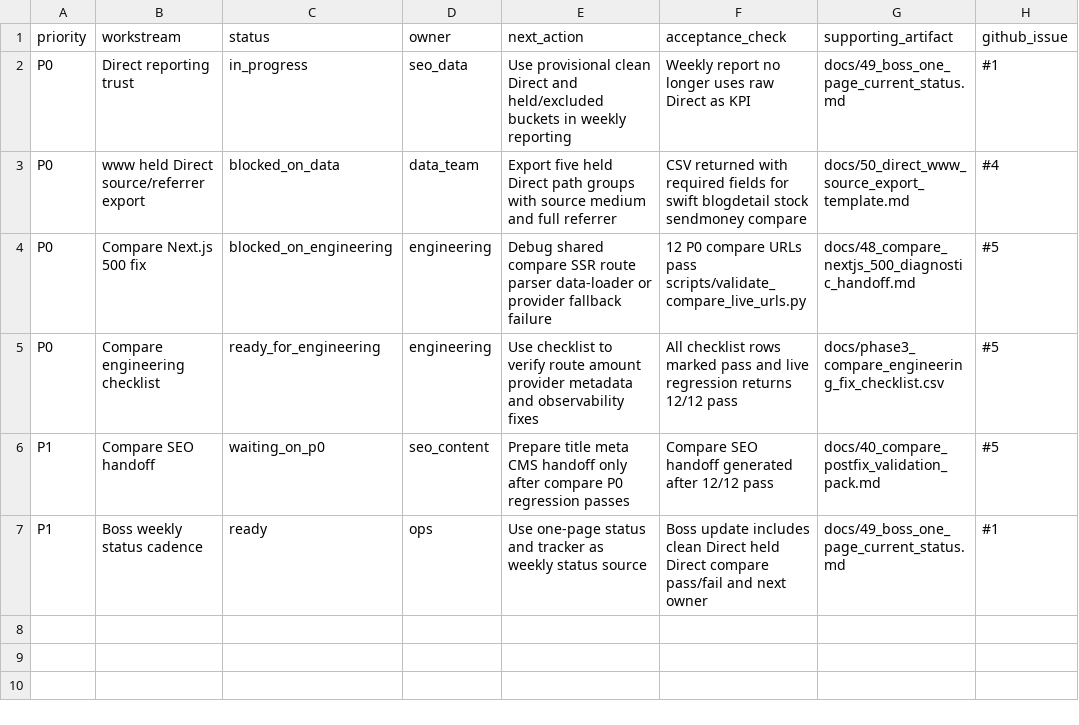
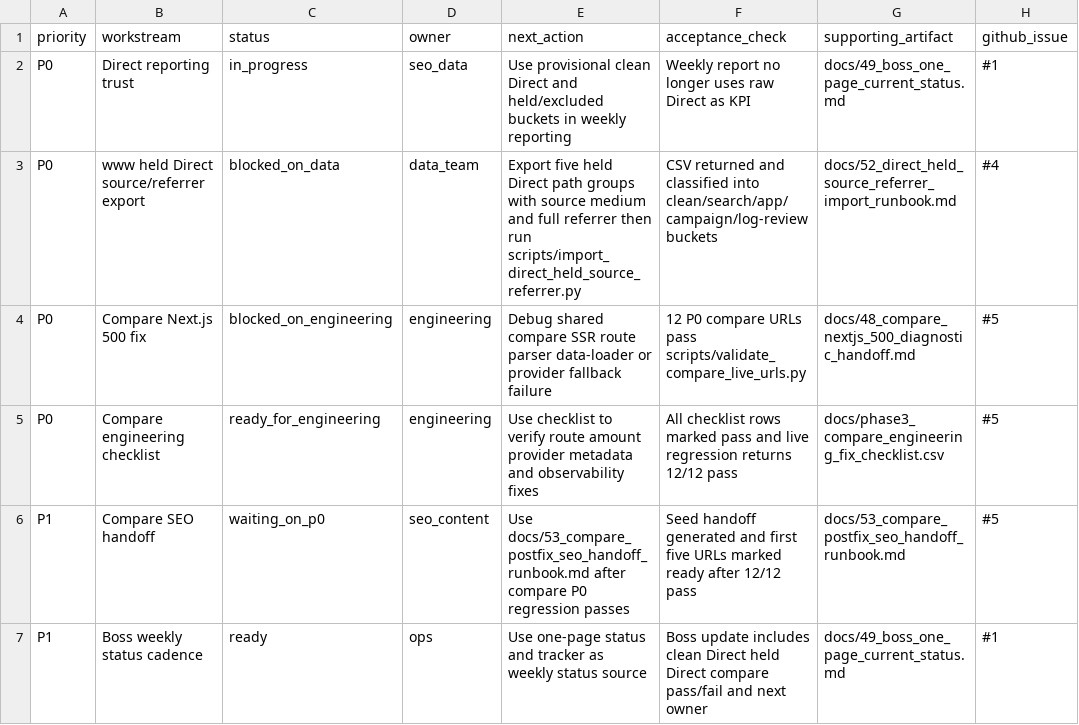
Before and after one commit to jiayixuan1009/100mil, a CSV file: docs/phase3_p0_execution_tracker.csv, drawn as a sheet.

Commit message:
Fix SEO warehouse validation gaps

```diff
--- a/docs/phase3_p0_execution_tracker.csv
+++ b/docs/phase3_p0_execution_tracker.csv
@@ -2,6 +2,6 @@ priority,workstream,status,owner,next_action,acceptance_check,supporting_artifac
 P0,Direct reporting trust,in_progress,seo_data,Use provisional clean Direct and held/excluded buckets in weekly reporting,Weekly report no longer uses raw Direct as KPI,docs/49_boss_one_page_current_status.md,#1
-P0,www held Direct source/referrer export,blocked_on_data,data_team,Export five held Direct path groups with source medium and full referrer,CSV returned with required fields for swift blogdetail stock sendmoney compare,docs/50_direct_www_source_export_template.md,#4
+P0,www held Direct source/referrer export,blocked_on_data,data_team,Export five held Direct path groups with source medium and full referrer then run scripts/import_direct_held_source_referrer.py,CSV returned and classified into clean/search/app/campaign/log-review buckets,docs/52_direct_held_source_referrer_import_runbook.md,#4
 P0,Compare Next.js 500 fix,blocked_on_engineering,engineering,Debug shared compare SSR route parser data-loader or provider fallback failure,12 P0 compare URLs pass scripts/validate_compare_live_urls.py,docs/48_compare_nextjs_500_diagnostic_handoff.md,#5
 P0,Compare engineering checklist,ready_for_engineering,engineering,Use checklist to verify route amount provider metadata and observability fixes,All checklist rows marked pass and live regression returns 12/12 pass,docs/phase3_compare_engineering_fix_checklist.csv,#5
-P1,Compare SEO handoff,waiting_on_p0,seo_content,Prepare title meta CMS handoff only after compare P0 regression passes,Compare SEO handoff generated after 12/12 pass,docs/40_compare_postfix_validation_pack.md,#5
+P1,Compare SEO handoff,waiting_on_p0,seo_content,Use docs/53_compare_postfix_seo_handoff_runbook.md after compare P0 regression passes,Seed handoff generated and first five URLs marked ready after 12/12 pass,docs/53_compare_postfix_seo_handoff_runbook.md,#5
 P1,Boss weekly status cadence,ready,ops,Use one-page status and tracker as weekly status source,Boss update includes clean Direct held Direct compare pass/fail and next owner,docs/49_boss_one_page_current_status.md,#1
```
Also changed, not shown: 17 other files.
